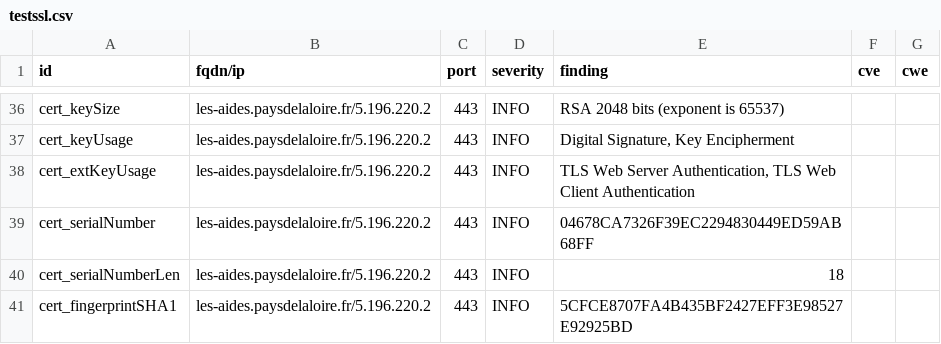
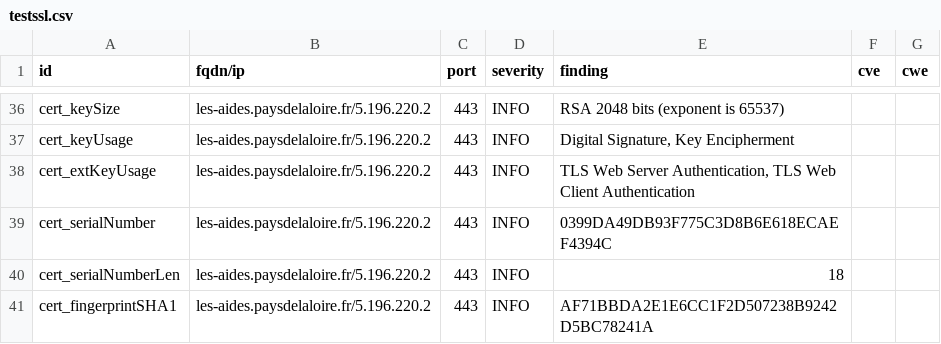
Before and after one commit to arthurzenika/dashlord-mgdis, a CSV file: results/aHR0cHM6Ly9sZXMtYWlkZXMucGF5c2RlbGFsb2lyZS5mci8=/testssl.csv, drawn as a sheet; only a part is shown, gaps mark what is left out; the diff covers the shown part only.

```diff
--- a/results/aHR0cHM6Ly9sZXMtYWlkZXMucGF5c2RlbGFsb2lyZS5mci8=/testssl.csv
+++ b/results/aHR0cHM6Ly9sZXMtYWlkZXMucGF5c2RlbGFsb2lyZS5mci8=/testssl.csv
@@ -38,4 +38,4 @@
 "cert_extKeyUsage","les-aides.paysdelaloire.fr/5.196.220.2","443","INFO","TLS Web Server Authentication, TLS Web Client Authentication","",""
-"cert_serialNumber","les-aides.paysdelaloire.fr/5.196.220.2","443","INFO","04678CA7326F39EC2294830449ED59AB68FF","",""
+"cert_serialNumber","les-aides.paysdelaloire.fr/5.196.220.2","443","INFO","0399DA49DB93F775C3D8B6E618ECAEF4394C","",""
 "cert_serialNumberLen","les-aides.paysdelaloire.fr/5.196.220.2","443","INFO","18","",""
-"cert_fingerprintSHA1","les-aides.paysdelaloire.fr/5.196.220.2","443","INFO","5CFCE8707FA4B435BF2427EFF3E98527E92925BD","",""
+"cert_fingerprintSHA1","les-aides.paysdelaloire.fr/5.196.220.2","443","INFO","AF71BBDA2E1E6CC1F2D507238B9242D5BC78241A","",""
```
Also changed, not shown: 8 edited cells elsewhere in this file, 15 other files.
